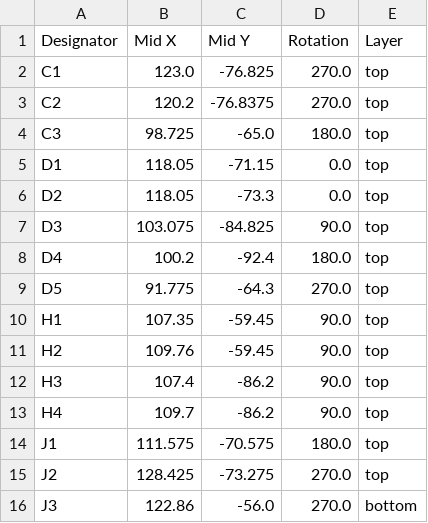
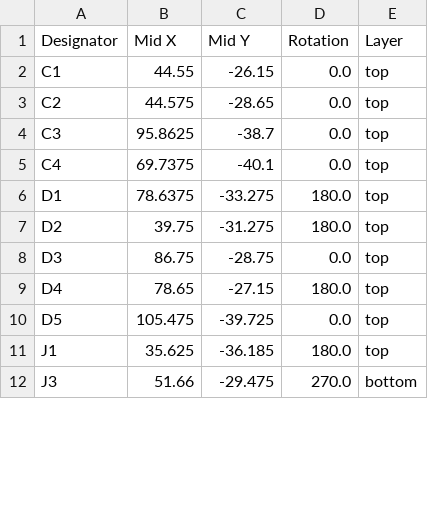
Before and after one commit to exico91/SommerESP, a CSV file: Kicad/project/production/positions.csv, drawn as a sheet; only a part is shown; the diff covers the shown part only.

```diff
--- a/Kicad/project/production/positions.csv
+++ b/Kicad/project/production/positions.csv
@@ -1,16 +1,12 @@
 Designator,Mid X,Mid Y,Rotation,Layer
-C1,123.0,-76.825,270.0,top
-C2,120.2,-76.8375,270.0,top
-C3,98.725,-65.0,180.0,top
-D1,118.05,-71.15,0.0,top
-D2,118.05,-73.3,0.0,top
-D3,103.075,-84.825,90.0,top
-D4,100.2,-92.4,180.0,top
-D5,91.775,-64.3,270.0,top
-H1,107.35,-59.45,90.0,top
-H2,109.76,-59.45,90.0,top
-H3,107.4,-86.2,90.0,top
-H4,109.7,-86.2,90.0,top
-J1,111.575,-70.575,180.0,top
-J2,128.425,-73.275,270.0,top
-J3,122.86,-56.0,270.0,bottom
+C1,44.55,-26.15,0.0,top
+C2,44.575,-28.65,0.0,top
+C3,95.8625,-38.7,0.0,top
+C4,69.7375,-40.1,0.0,top
+D1,78.6375,-33.275,180.0,top
+D2,39.75,-31.275,180.0,top
+D3,86.75,-28.75,0.0,top
+D4,78.65,-27.15,180.0,top
+D5,105.475,-39.725,0.0,top
+J1,35.625,-36.185,180.0,top
+J3,51.66,-29.475,270.0,bottom
```
Also changed, not shown: 1 removed row and 47 edited cells elsewhere in this file, Kicad/project/production/bom.csv, 45 other files.
